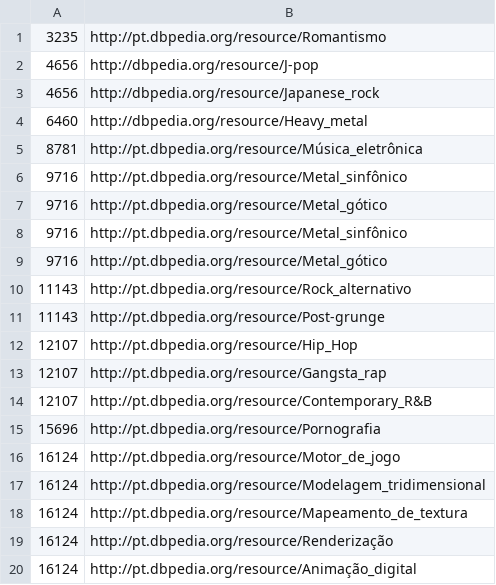
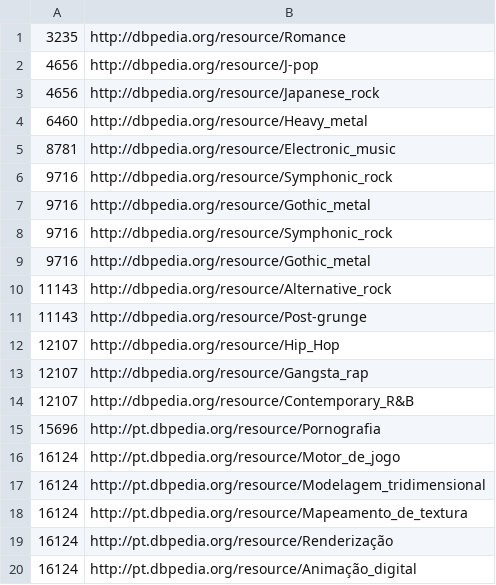
Before and after one commit to nailson/LastfmDataset, a TSV file: artist_genre3.tsv, drawn as a sheet; only a part is shown; the diff covers the shown part only.

Commit message:
genres

```diff
--- a/artist_genre3.tsv
+++ b/artist_genre3.tsv
@@ -1,2 +1,2 @@
-3235	http://pt.dbpedia.org/resource/Romantismo
+3235	http://dbpedia.org/resource/Romance
 4656	http://dbpedia.org/resource/J-pop
@@ -4,12 +4,12 @@
 6460	http://dbpedia.org/resource/Heavy_metal
-8781	http://pt.dbpedia.org/resource/Música_eletrônica
-9716	http://pt.dbpedia.org/resource/Metal_sinfônico
-9716	http://pt.dbpedia.org/resource/Metal_gótico
-9716	http://pt.dbpedia.org/resource/Metal_sinfônico
-9716	http://pt.dbpedia.org/resource/Metal_gótico
-11143	http://pt.dbpedia.org/resource/Rock_alternativo
-11143	http://pt.dbpedia.org/resource/Post-grunge
-12107	http://pt.dbpedia.org/resource/Hip_Hop
-12107	http://pt.dbpedia.org/resource/Gangsta_rap
-12107	http://pt.dbpedia.org/resource/Contemporary_R&B
+8781	http://dbpedia.org/resource/Electronic_music
+9716	http://dbpedia.org/resource/Symphonic_rock
+9716	http://dbpedia.org/resource/Gothic_metal
+9716	http://dbpedia.org/resource/Symphonic_rock
+9716	http://dbpedia.org/resource/Gothic_metal
+11143	http://dbpedia.org/resource/Alternative_rock
+11143	http://dbpedia.org/resource/Post-grunge
+12107	http://dbpedia.org/resource/Hip_Hop
+12107	http://dbpedia.org/resource/Gangsta_rap
+12107	http://dbpedia.org/resource/Contemporary_R&B
 15696	http://pt.dbpedia.org/resource/Pornografia
```
Also changed, not shown: 10 edited cells elsewhere in this file.
